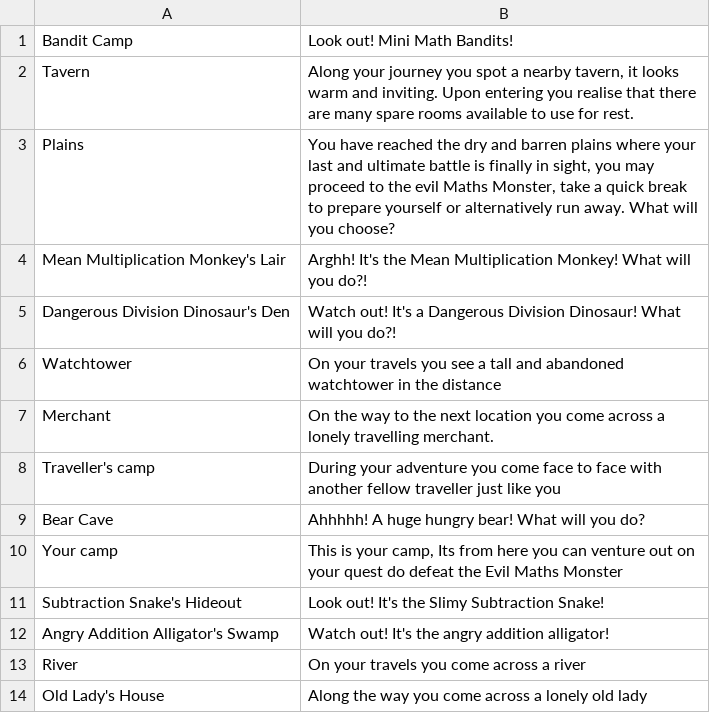
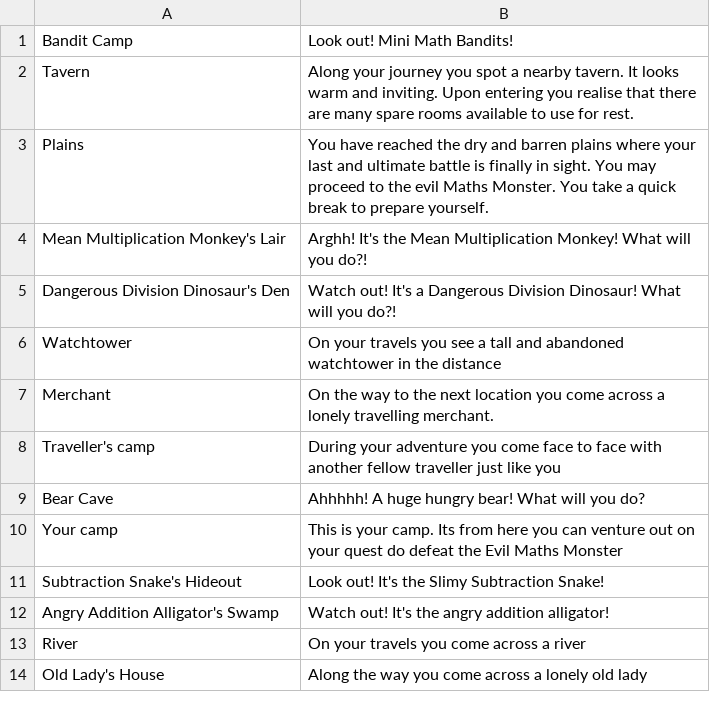
Before and after one commit to SeanEHU/CW2-Game, a CSV file: game/map/map.csv (was game/src/map.csv), drawn as a sheet.

```diff
--- a/game/src/map.csv
+++ b/game/map/map.csv
@@ -1,4 +1,4 @@
 Bandit Camp,Look out! Mini Math Bandits!
-Tavern,"Along your journey you spot a nearby tavern, it looks warm and inviting. Upon entering you realise that there are many spare rooms available to use for rest."
-Plains,"You have reached the dry and barren plains where your last and ultimate battle is finally in sight, you may proceed to the evil Maths Monster, take a quick break to prepare yourself or alternatively run away. What will you choose?"
+Tavern,Along your journey you spot a nearby tavern. It looks warm and inviting. Upon entering you realise that there are many spare rooms available to use for rest.
+Plains,You have reached the dry and barren plains where your last and ultimate battle is finally in sight. You may proceed to the evil Maths Monster. You take a quick break to prepare yourself.
 Mean Multiplication Monkey's Lair,Arghh! It's the Mean Multiplication Monkey! What will you do?!
@@ -9,3 +9,3 @@ Traveller's camp,During your adventure you come face to face with another fellow
 Bear Cave,Ahhhhh! A huge hungry bear! What will you do?
-Your camp,"This is your camp, Its from here you can venture out on your quest do defeat the Evil Maths Monster"
+Your camp,This is your camp. Its from here you can venture out on your quest do defeat the Evil Maths Monster
 Subtraction Snake's Hideout,Look out! It's the Slimy Subtraction Snake!
```
Also changed, not shown: 2 other files.
